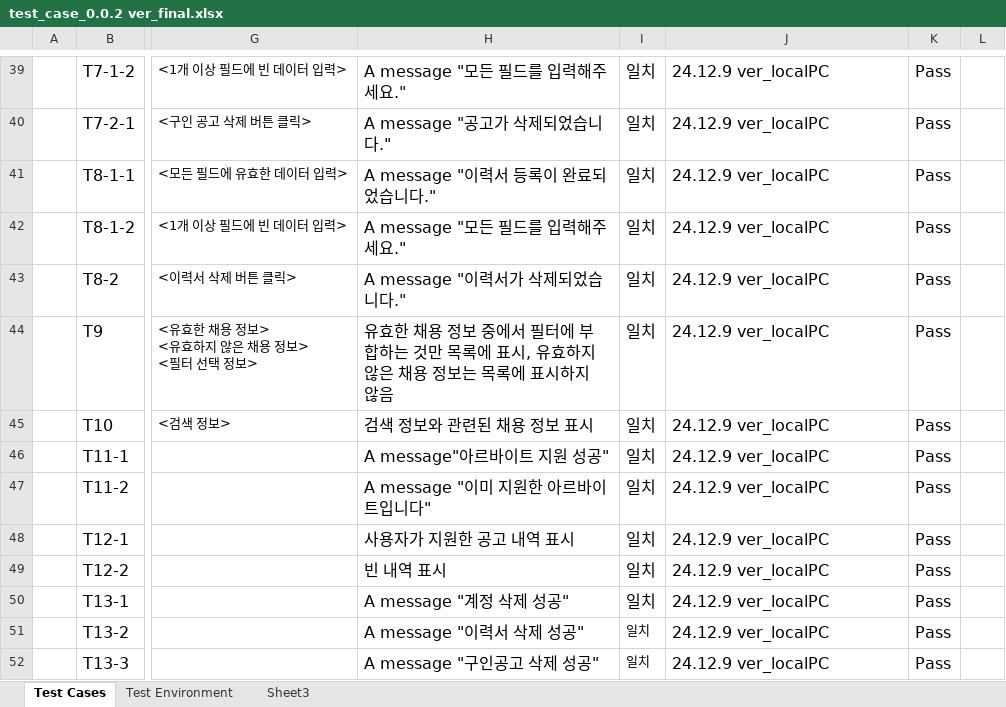
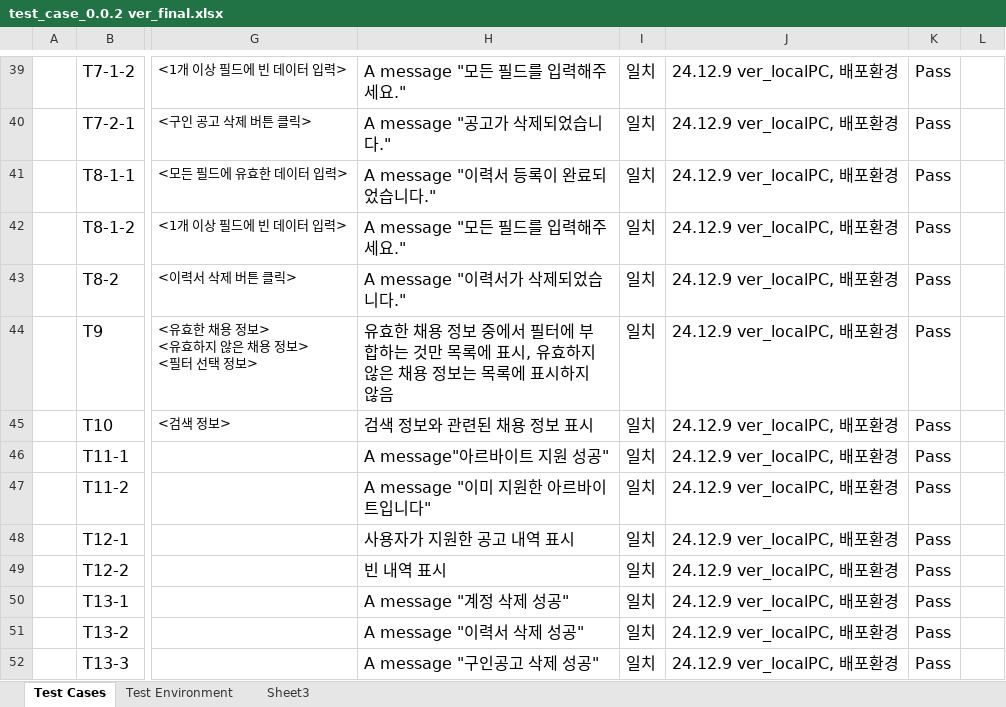
Before and after one commit to AlbaSidaeUOS/AlbaSidae, an Excel workbook: artifacts/TestCase/test_case_0.0.2 ver_final.xlsx, sheet Test Cases, drawn as a sheet; only a part is shown, gaps mark what is left out; values as stored, in another font and other column widths than the file's, no borders; the diff covers the shown part only; the diff names each change by its address in the sheet, - before the commit and + after, or states it on an @@ line.

Commit message:
test environment 배포환경 추가

```diff
--- a/artifacts/TestCase/test_case_0.0.2 ver_final.xlsx (sheet Test Cases)
+++ b/artifacts/TestCase/test_case_0.0.2 ver_final.xlsx (sheet Test Cases)
-J39:J52: 24.12.9 ver_localPC
+J39:J52: 24.12.9 ver_localPC, 배포환경
@@ I51:I52 text size: larger @@
```
Also changed, not shown: 30 edited cells elsewhere in this sheet, artifacts/TestCase/test_case_0.0.1 ver.xlsx.
